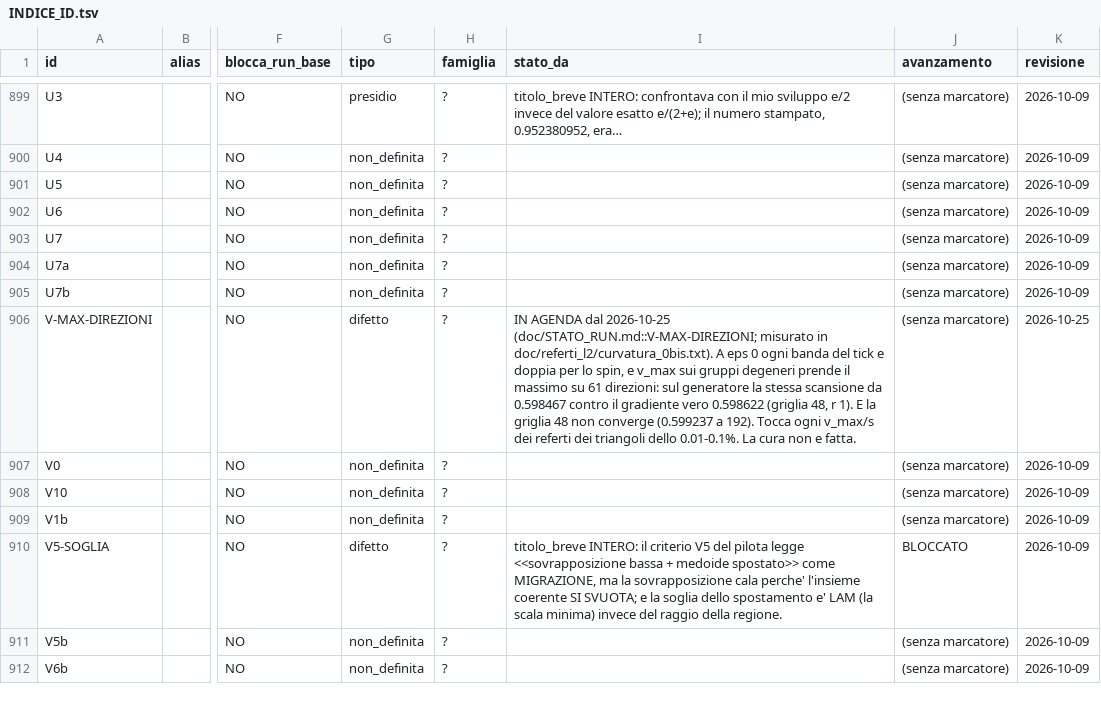
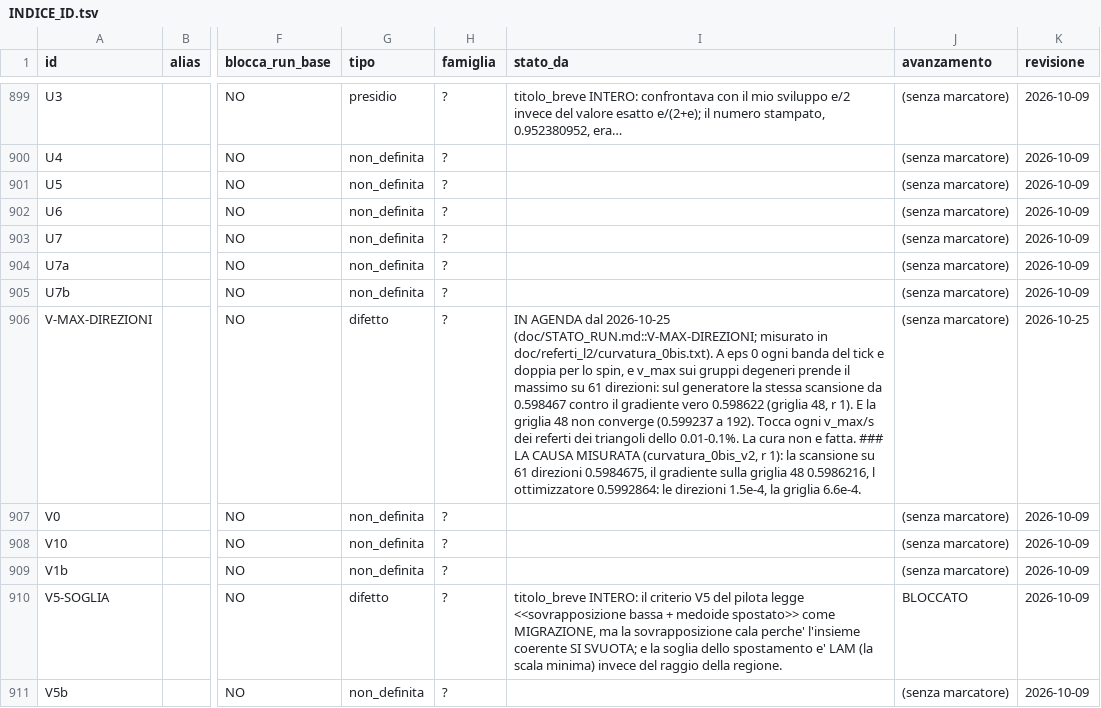
Before and after one commit to lpeano/soliton_simulator, a TSV file: doc/INDICE_ID.tsv, drawn as a sheet; only a part is shown, gaps mark what is left out; the shorter side is filled out with more unchanged rows; the diff names each change by its address in the sheet, - before the commit and + after, or states it on an @@ line.

```diff
--- a/doc/INDICE_ID.tsv
+++ b/doc/INDICE_ID.tsv
-I906 (stato_da): …e fatta.
+I906 (stato_da): …e fatta. ### LA CAUSA MISURATA (curvatura_0bis_v2, r 1): la scansione su 61 direzioni 0.5984675, il gradiente sulla griglia 48 0.5986216, l ottimizzatore 0.5992864: le direzioni 1.5e-4, la griglia 6.6e-4.
```
Also changed, not shown: 7 other files.
